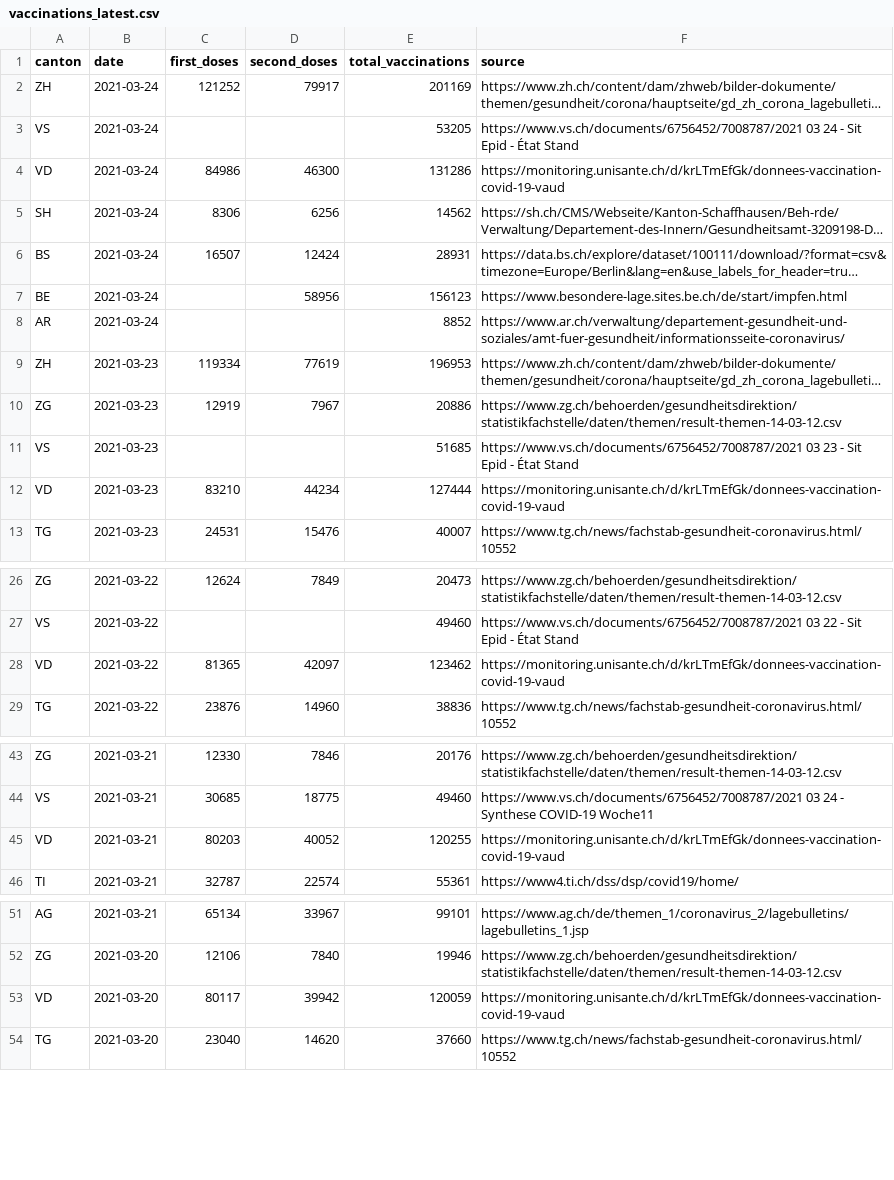
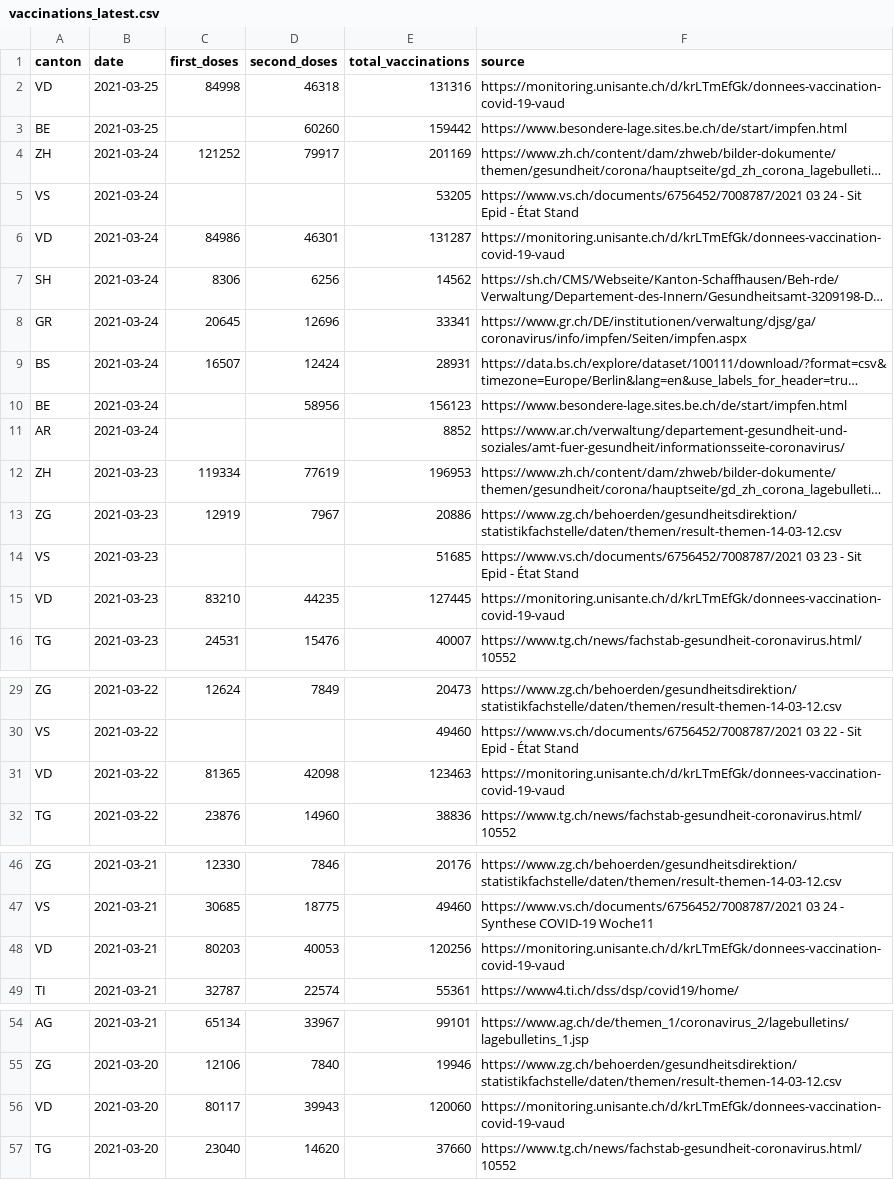
Before and after one commit to n0rdlicht/ch-vaccinations, a CSV file: data/vaccinations_latest.csv, drawn as a sheet; only a part is shown, gaps mark what is left out; long unchanged cells end in …; addresses are those after the commit; the diff covers the shown part only; the diff names each change by its address in the sheet, - before the commit and + after, or states it on an @@ line.

```diff
--- a/data/vaccinations_latest.csv
+++ b/data/vaccinations_latest.csv
+row 2: VD | 2021-03-25 | 84998 | 46318 | 131316 | https://monitoring.unisante.ch/d/krLTmEfGk/donnees-vaccination-covid-19-vaud
+row 3: BE | 2021-03-25 |  | 60260 | 159442 | https://www.besondere-lage.sites.be.ch/de/start/impfen.html
-D6 (second_doses): 46300
+D6 (second_doses): 46301
-E6 (total_vaccinations): 131286
+E6 (total_vaccinations): 131287
+row 8: GR | 2021-03-24 | 20645 | 12696 | 33341 | https://www.gr.ch/DE/institutionen/verwaltung/djsg/ga/coronavirus/info/impfen/Seiten/impfen.aspx
-D15 (second_doses): 44234
+D15 (second_doses): 44235
-E15 (total_vaccinations): 127444
+E15 (total_vaccinations): 127445
-D31 (second_doses): 42097
+D31 (second_doses): 42098
-E31 (total_vaccinations): 123462
+E31 (total_vaccinations): 123463
-D48 (second_doses): 40052
+D48 (second_doses): 40053
-E48 (total_vaccinations): 120255
+E48 (total_vaccinations): 120256
-D56 (second_doses): 39942
+D56 (second_doses): 39943
-E56 (total_vaccinations): 120059
+E56 (total_vaccinations): 120060
```
Also changed, not shown: 2 edited cells elsewhere in this file, data/vaccination_data_total.csv, 1 other file.
